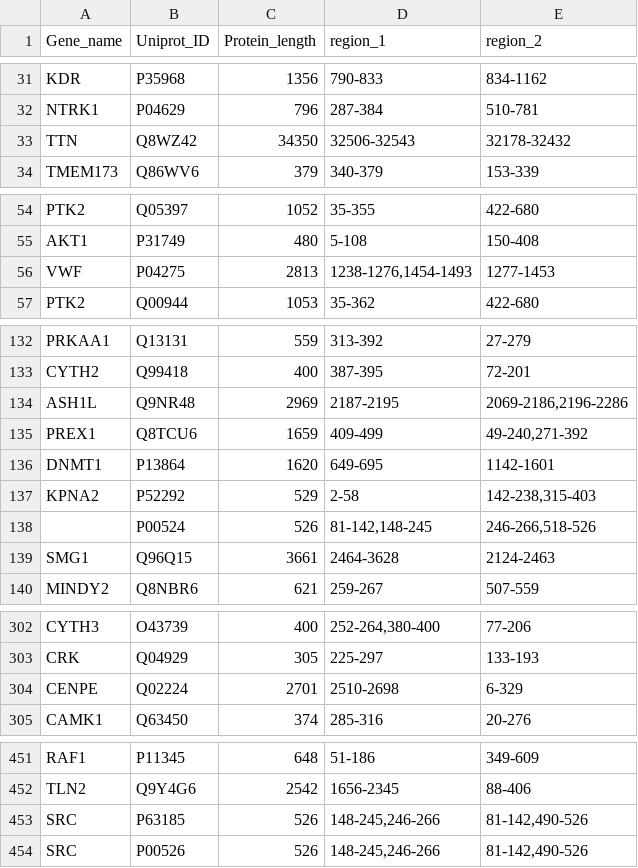
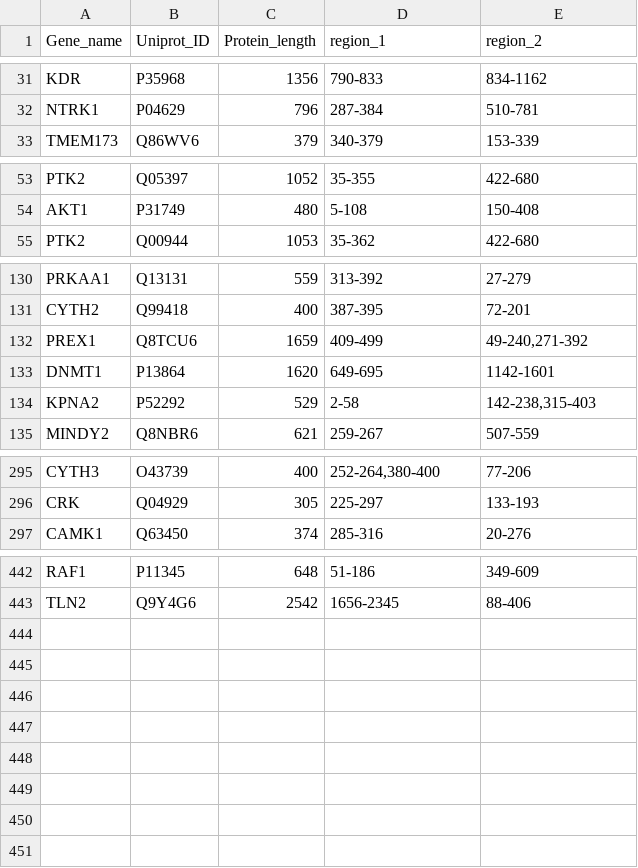
Before and after one commit to jpigles/alphafold-rmsd, a TSV file: project_overview_and_pipeline_draft/data/proteins.tsv, drawn as a sheet; only a part is shown, gaps mark what is left out; the diff covers the shown part only; the diff names each change by its address in the sheet, - before the commit and + after, or states it on an @@ line.

Commit message:
Deleted proteins not found in AlphaFold from proteins.tsv project file.

```diff
--- a/project_overview_and_pipeline_draft/data/proteins.tsv
+++ b/project_overview_and_pipeline_draft/data/proteins.tsv
-row 33: TTN | Q8WZ42 | 34350 | 32506-32543 | 32178-32432
-row 56: VWF | P04275 | 2813 | 1238-1276,1454-1493 | 1277-1453
-row 134: ASH1L | Q9NR48 | 2969 | 2187-2195 | 2069-2186,2196-2286
-row 138:  | P00524 | 526 | 81-142,148-245 | 246-266,518-526
-row 139: SMG1 | Q96Q15 | 3661 | 2464-3628 | 2124-2463
-row 304: CENPE | Q02224 | 2701 | 2510-2698 | 6-329
-row 453: SRC | P63185 | 526 | 148-245,246-266 | 81-142,490-526
-row 454: SRC | P00526 | 526 | 148-245,246-266 | 81-142,490-526
```
Also changed, not shown: 3 removed rows elsewhere in this file, 1 other file.
